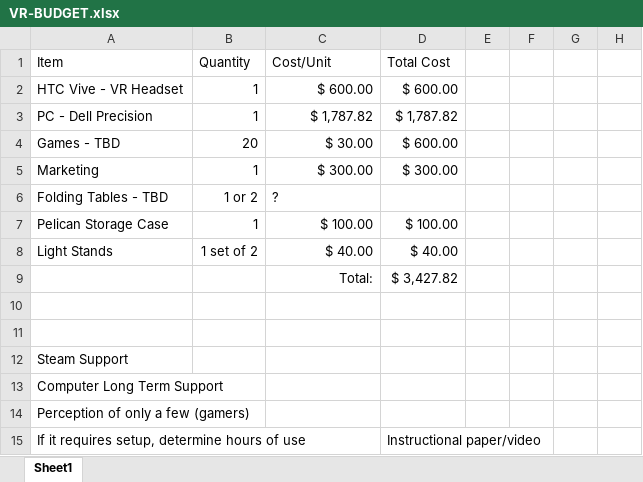
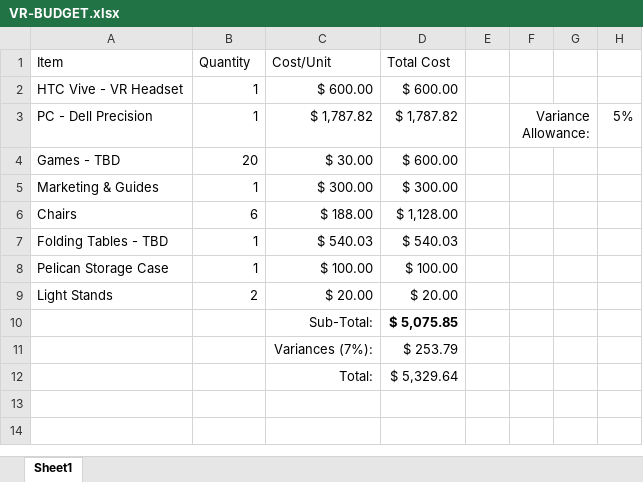
Before and after one commit to UWEC-ITC/operationsDocuments, an Excel workbook: Initiatives/Virtual Reality/VR-BUDGET.xlsx, sheet Sheet1, drawn as a sheet; values as stored, in another font and other column widths than the file's, no borders; conditional formats not drawn; removed rows and columns are numbered as before the commit, all else as after; the diff names each change by its address in the sheet, - before the commit and + after, or states it on an @@ line.

Commit message:
update budgetary info

```diff
--- a/Initiatives/Virtual Reality/VR-BUDGET.xlsx (sheet Sheet1)
+++ b/Initiatives/Virtual Reality/VR-BUDGET.xlsx (sheet Sheet1)
-F3: (empty)
+F3: Variance Allowance:
+F3:G3 merged
-H3: (empty)
+H3: 5%
-A5 (Item): Marketing
+A5 (Item): Marketing & Guides
+row 6: Chairs | 6 | $ 188.00 | $ 1,128.00
-B7 (Quantity): 1 or 2
+B7 (Quantity): 1
-C7 (Cost/Unit): ?
+C7 (Cost/Unit): $ 540.03
-D7 (Total Cost): (empty)
+D7 (Total Cost): $ 540.03
-B9 (Quantity): 1 set of 2
+B9 (Quantity): 2
-C9 (Cost/Unit): $ 40.00
+C9 (Cost/Unit): $ 20.00
-D9 (Total Cost): $ 40.00
+D9 (Total Cost): $ 20.00
-row 9:  |  | Total: | $ 3,427.82
-row 10: (empty)
+row 10:  |  | Sub-Total: | $ 5,075.85
-row 11: (empty)
+row 11:  |  | Variances (7%): | $ 253.79
-row 12: Steam Support
-row 13: Computer Long Term Support
-row 14: Perception of only a few (gamers)
-row 15: If it requires setup, determine hours of use |  |  | Instructional paper/video
+row 12:  |  | Total: | $ 5,329.64
```
Also changed, not shown: formulas that keep their value, 1 other file.
